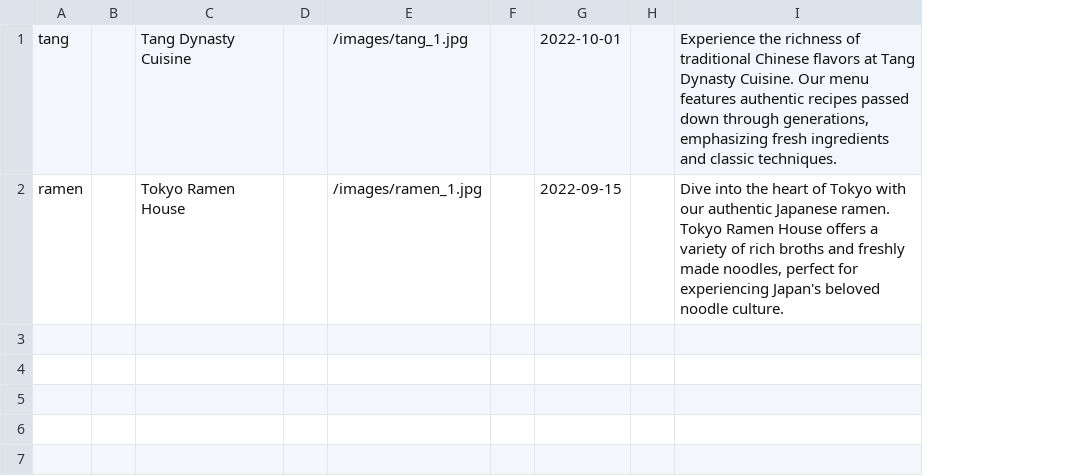
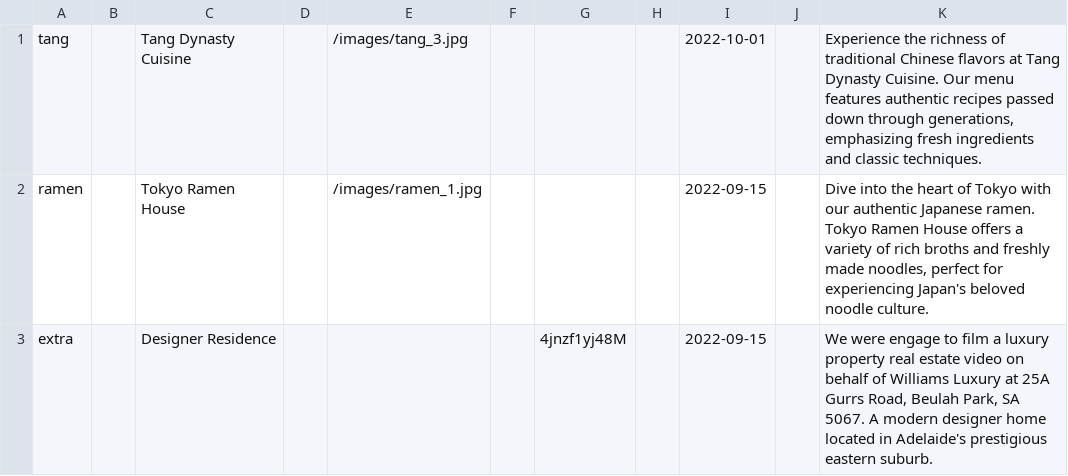
Before and after one commit to ZaynJarvis/ys-demo, a CSV file: projects.csv, drawn as a sheet; the diff names each change by its address in the sheet, - before the commit and + after, or states it on an @@ line.

Commit message:
feat: add yt video

```diff
--- a/projects.csv
+++ b/projects.csv
+column G, empty
+column H, empty
-E1: /images/tang_1.jpg
+E1: /images/tang_3.jpg
+row 3: extra |  | Designer Residence |  |  |  | 4jnzf1yj48M |  | 2022-09-15 |  | We were engage to film a luxury property real estate video on behalf of Williams Luxury at 25A Gurrs Road, Beulah Park, SA 5067. A modern designer home located in Adelaide's prestigious eastern suburb.
```
Also changed, not shown: 7 other files.
